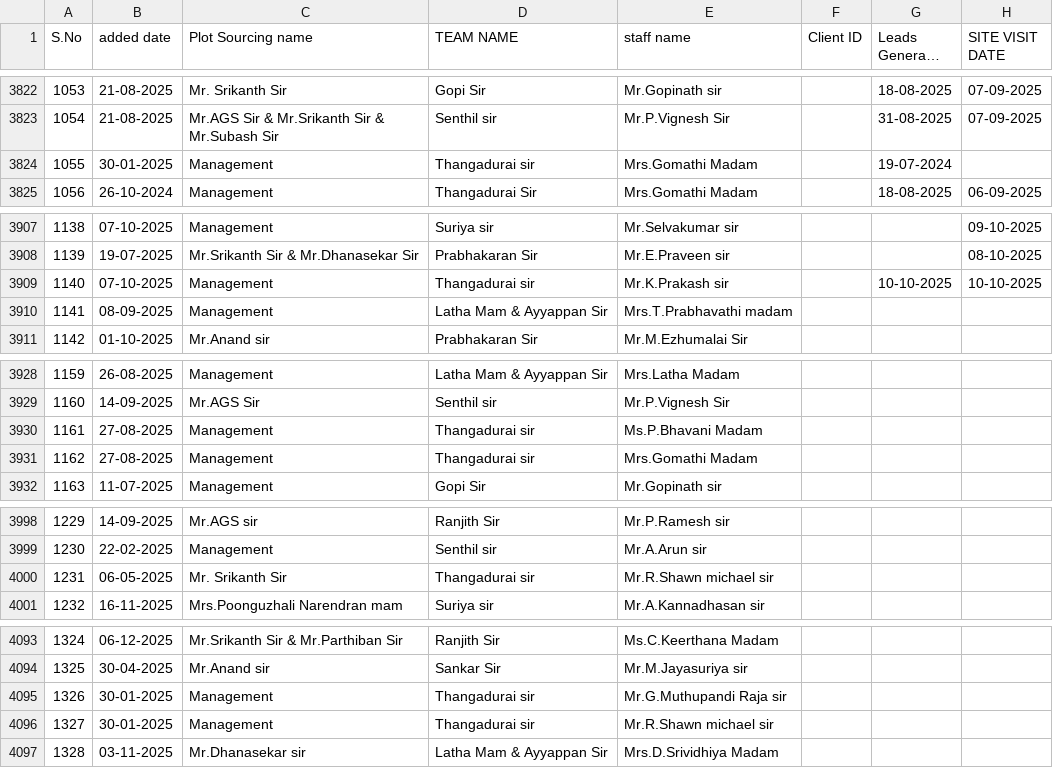
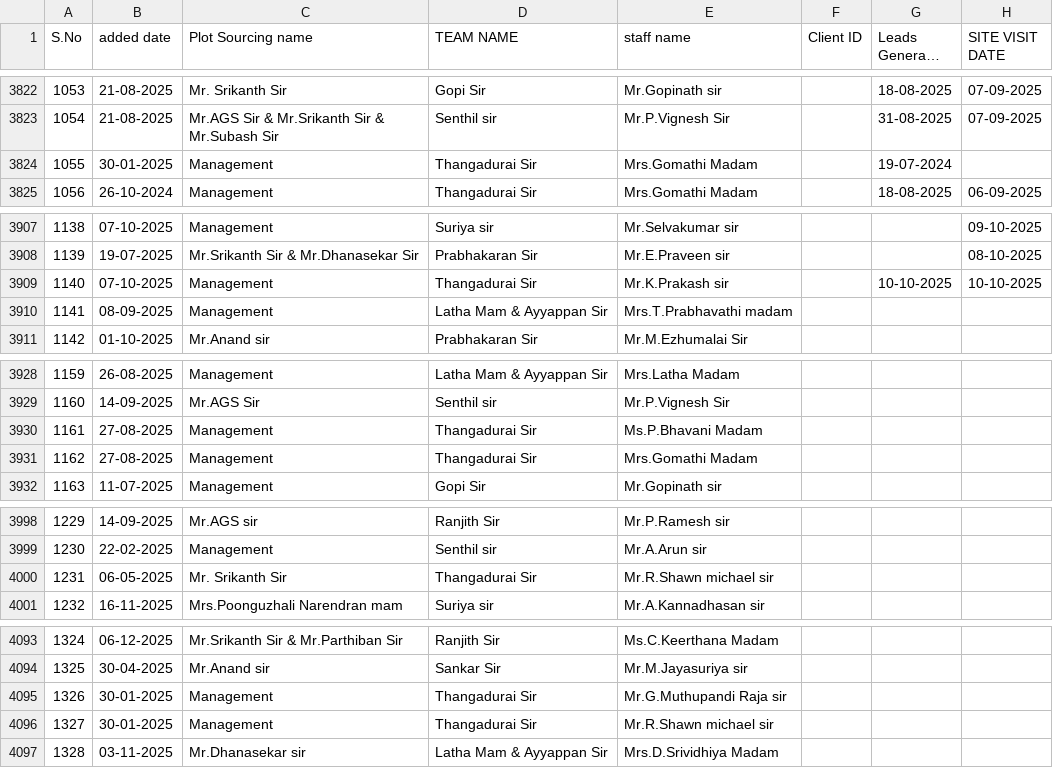
Before and after one commit to nijannfbd7890/S, a CSV file: Year_Wise_Booking_Report.csv, drawn as a sheet; only a part is shown, gaps mark what is left out; long unchanged cells end in …; the diff names each change by its address in the sheet, - before the commit and + after, or states it on an @@ line.

Commit message:
Add files via upload

```diff
--- a/Year_Wise_Booking_Report.csv
+++ b/Year_Wise_Booking_Report.csv
-D3824 (TEAM NAME): Thangadurai sir
+D3824 (TEAM NAME): Thangadurai Sir
-D3909 (TEAM NAME): Thangadurai sir
+D3909 (TEAM NAME): Thangadurai Sir
-D3930:D3931 (TEAM NAME): Thangadurai sir
+D3930:D3931 (TEAM NAME): Thangadurai Sir
-D4000 (TEAM NAME): Thangadurai sir
+D4000 (TEAM NAME): Thangadurai Sir
-D4095:D4096 (TEAM NAME): Thangadurai sir
+D4095:D4096 (TEAM NAME): Thangadurai Sir
```
